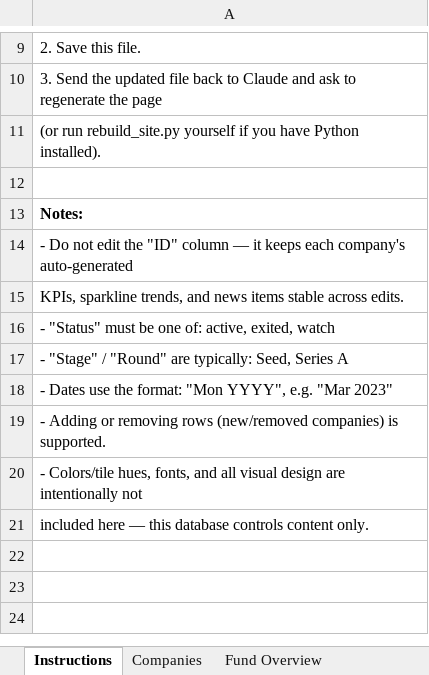
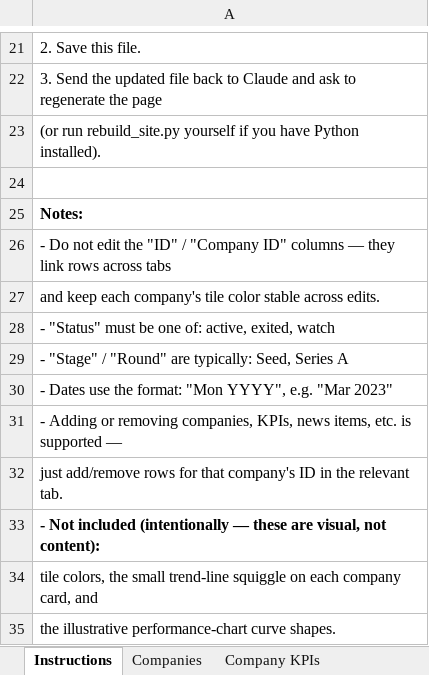
Before and after one commit to vivekvipulvdock/falconx-lp-hub, an Excel workbook: FalconX_LP_Hub_Database.xlsx, sheet Instructions, drawn as a sheet; only a part is shown, gaps mark what is left out; values as stored, in another font and other column widths than the file's, no borders; addresses are those after the commit; the diff covers the shown part only; the diff names each change by its address in the sheet, - before the commit and + after, or states it on an @@ line.

```diff
--- a/FalconX_LP_Hub_Database.xlsx (sheet Instructions)
+++ b/FalconX_LP_Hub_Database.xlsx (sheet Instructions)
+sheet tab: Company KPIs
-A26: …the "ID" column — it keeps each company's auto-generated
+A26: …the "ID" / "Company ID" columns — they link rows across tabs
-A27: KPIs, sparkline trends, and news items stable across…
+A27: and keep each company's tile color stable across…
-A31: …or removing rows (new/removed companies) is supported.
+A31: …or removing companies, KPIs, news items, etc. is supported —
-A32: - Colors/tile hues, fonts, and all visual design are intentionally not
+A32: just add/remove rows for that company's ID in the relevant tab.
-A33: included here — this database controls content only.
+A33: - Not included (intentionally — these are visual, not content):
-A33 bold: off
+A33 bold: on
+row 34: tile colors, the small trend-line squiggle on each company card, and
+row 35: the illustrative performance-chart curve shapes.
```
Also changed, not shown: 12 added rows and 4 edited cells elsewhere in this sheet, sheet Companies, other sheet tabs.
